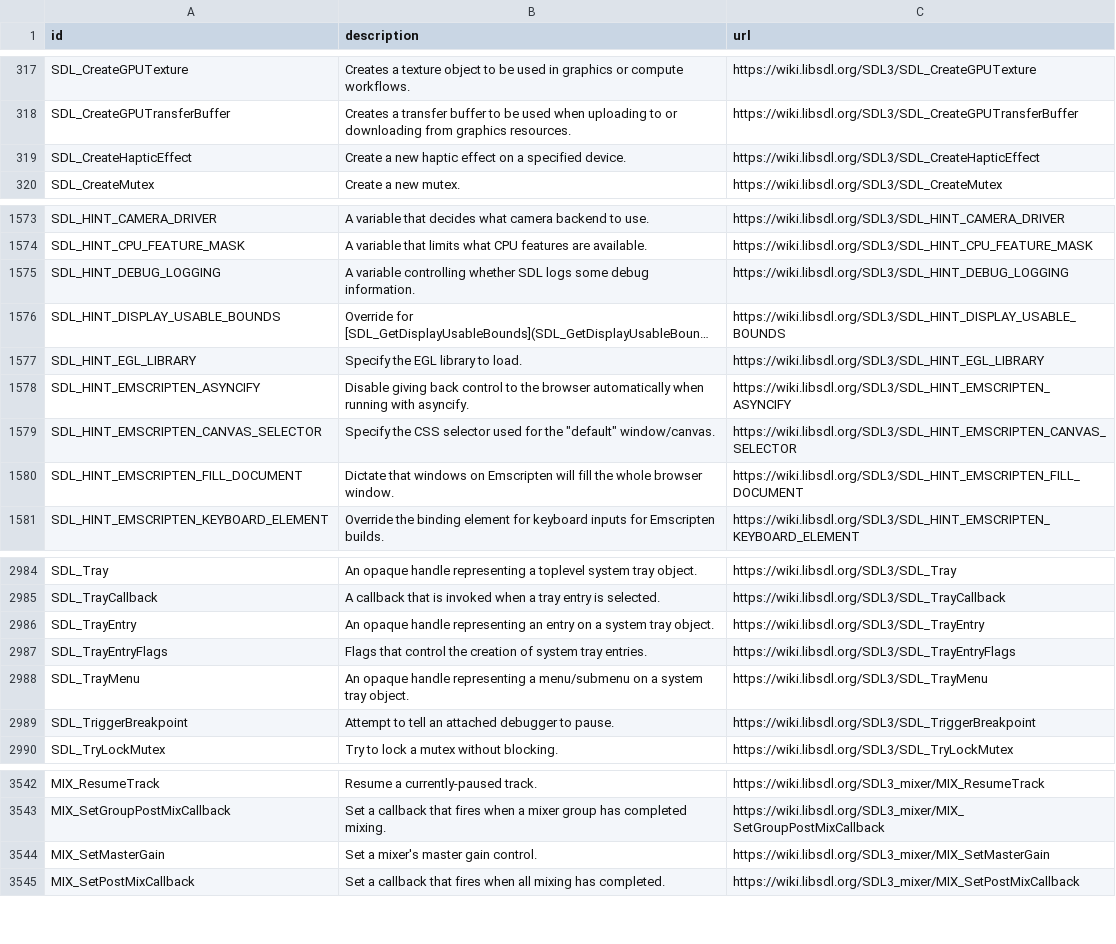
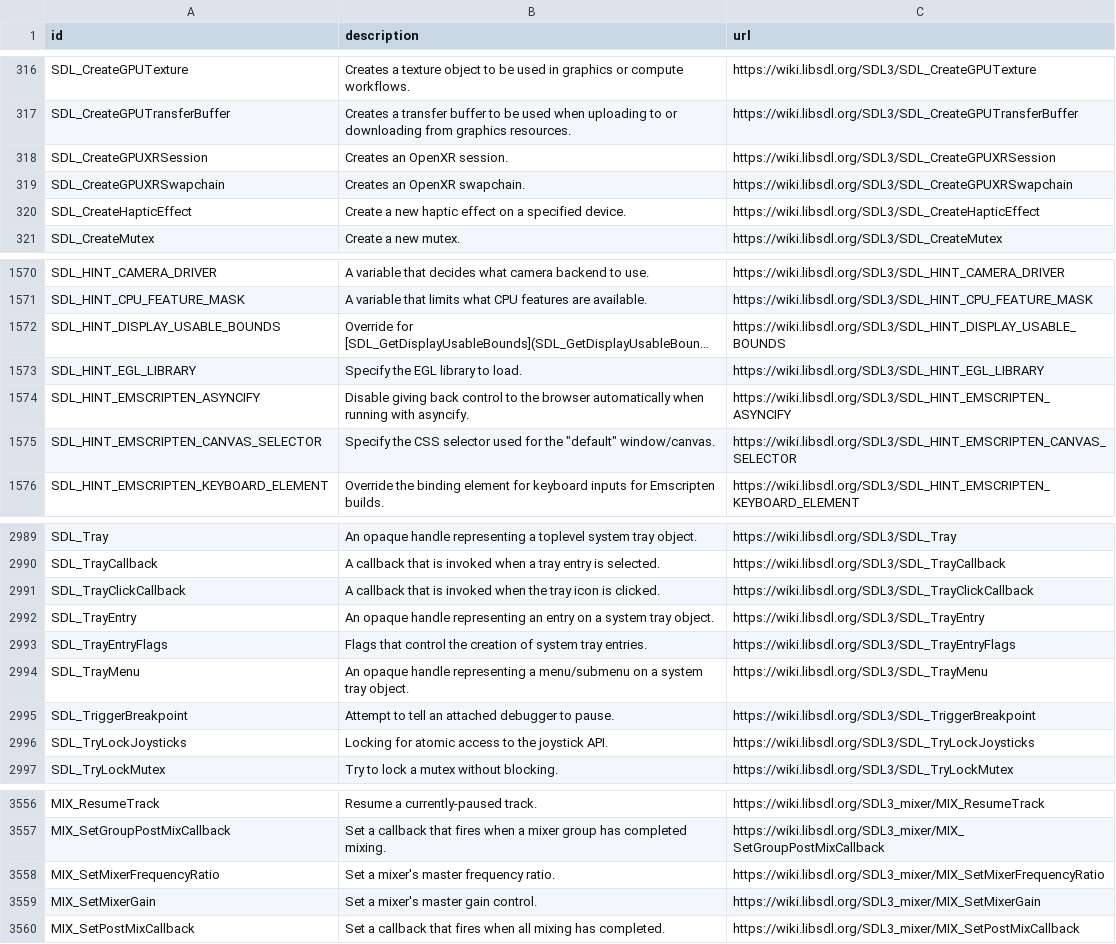
Before and after one commit to Zyko0/go-sdl3, a CSV file: cmd/internal/assets/wiki/annotations.csv, drawn as a sheet; only a part is shown, gaps mark what is left out; long unchanged cells end in …; removed rows and columns are numbered as before the commit, all else as after; the diff covers the shown part only; the diff names each change by its address in the sheet, - before the commit and + after, or states it on an @@ line.

Commit message:
mixer: Update version to stable 3.2.0 (#67)
* Update mixer version to stable 3.2.0

* Fix ffi generation + gen bindings

* bin: Update embedded libraries (#68)

Co-authored-by: github-actions[bot] <41898282+github-actions[bot]@users.noreply.github.com>

* Update wiki annotations

* Update sdl.wasm

* Fixed mixer methods

* Fixed mixer js functions

* Update coverage

* mixer: Add Lock/Unlock methods

---------

Co-authored-by: github-actions[bot] <41898282+github-actions[bot]@users.noreply.github.com>

```diff
--- a/cmd/internal/assets/wiki/annotations.csv
+++ b/cmd/internal/assets/wiki/annotations.csv
+row 318: SDL_CreateGPUXRSession | Creates an OpenXR session. | https://wiki.libsdl.org/SDL3/SDL_CreateGPUXRSession
+row 319: SDL_CreateGPUXRSwapchain | Creates an OpenXR swapchain. | https://wiki.libsdl.org/SDL3/SDL_CreateGPUXRSwapchain
-row 1575: SDL_HINT_DEBUG_LOGGING | A variable controlling whether SDL logs some debug information. | https://wiki.libsdl.org/SDL3/SDL_HINT_DEBUG_LOGGING
-row 1580: SDL_HINT_EMSCRIPTEN_FILL_DOCUMENT | Dictate that windows on Emscripten will fill the whole browser window. | https://wiki.libsdl.org/SDL3/SDL_HINT_EMSCRIPTEN_FILL_DOCUMENT
+row 2991: SDL_TrayClickCallback | A callback that is invoked when the tray icon is clicked. | https://wiki.libsdl.org/SDL3/SDL_TrayClickCallback
+row 2996: SDL_TryLockJoysticks | Locking for atomic access to the joystick API. | https://wiki.libsdl.org/SDL3/SDL_TryLockJoysticks
+row 3558: MIX_SetMixerFrequencyRatio | Set a mixer's master frequency ratio. | https://wiki.libsdl.org/SDL3_mixer/MIX_SetMixerFrequencyRatio
-A3559 (id): MIX_SetMasterGain
+A3559 (id): MIX_SetMixerGain
-C3559 (url): https://wiki.libsdl.org/SDL3_mixer/MIX_SetMasterGain
+C3559 (url): https://wiki.libsdl.org/SDL3_mixer/MIX_SetMixerGain
```
Also changed, not shown: 27 added rows, 15 removed rows and 11 edited cells elsewhere in this file, 35 other files.
